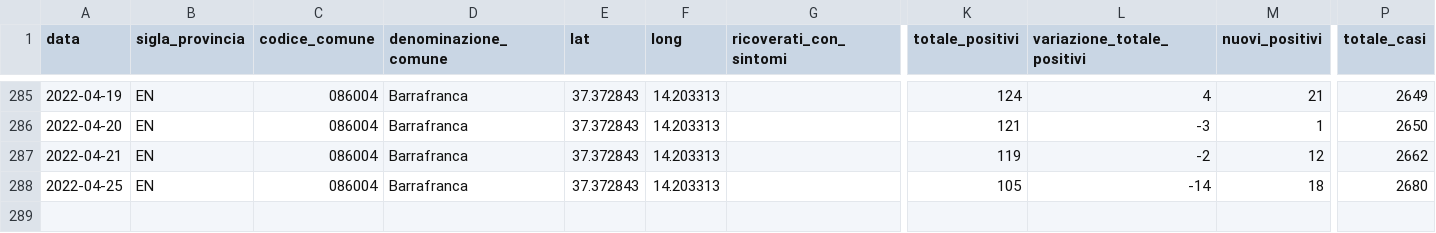
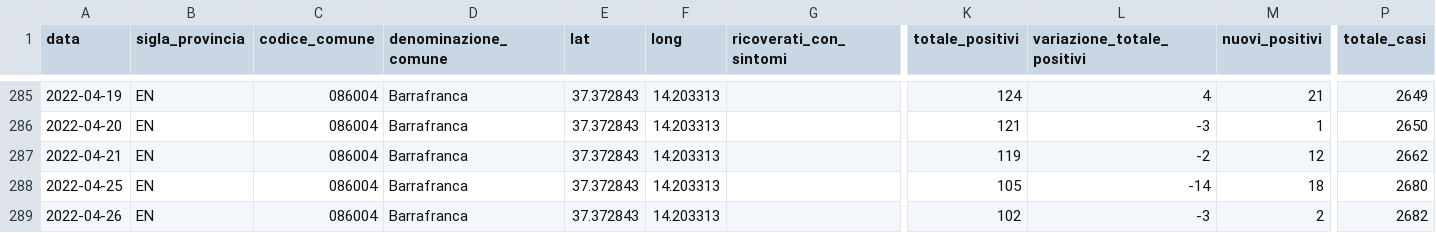
Before and after one commit to opendatasicilia/informa-covid19, a CSV file: dati/informacovid/086004/086004.csv, drawn as a sheet; only a part is shown, gaps mark what is left out; rows hold the shown columns only; the diff names each change by its address in the sheet, - before the commit and + after, or states it on an @@ line.

```diff
--- a/dati/informacovid/086004/086004.csv
+++ b/dati/informacovid/086004/086004.csv
+row 289: 2022-04-26 | EN | 086004 | Barrafranca | 37.372843 | 14.203313 |  | 102 | -3 | 2 | 2682
```
